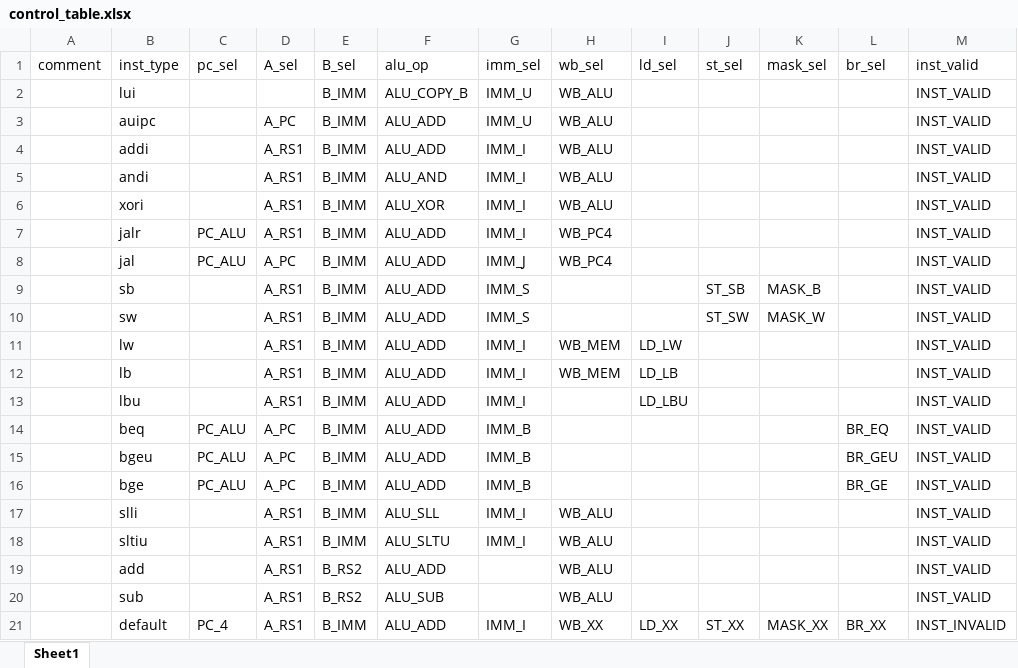
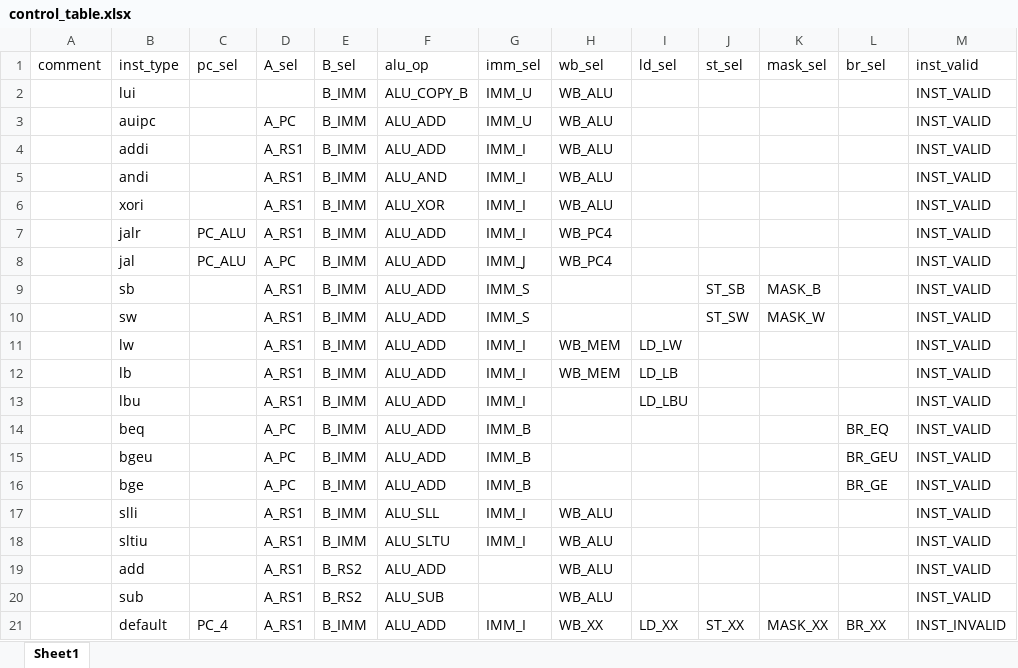
Before and after one commit to EPTansuo/ysyx_tapeout, an Excel workbook: npc/tools/control_gen/control_table.xlsx, sheet Sheet1, drawn as a sheet; values as stored, in another font and other column widths than the file's, no borders; the diff names each change by its address in the sheet, - before the commit and + after, or states it on an @@ line.

```diff
--- a/npc/tools/control_gen/control_table.xlsx (sheet Sheet1)
+++ b/npc/tools/control_gen/control_table.xlsx (sheet Sheet1)
-C14:C16 (pc_sel): PC_ALU
+C14:C16 (pc_sel): (empty)
```
Also changed, not shown: 2 other files.
